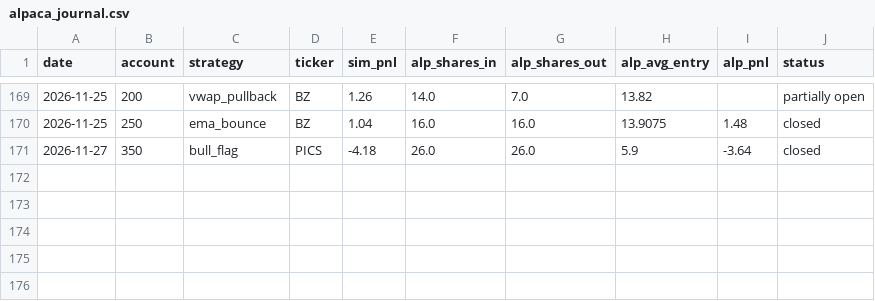
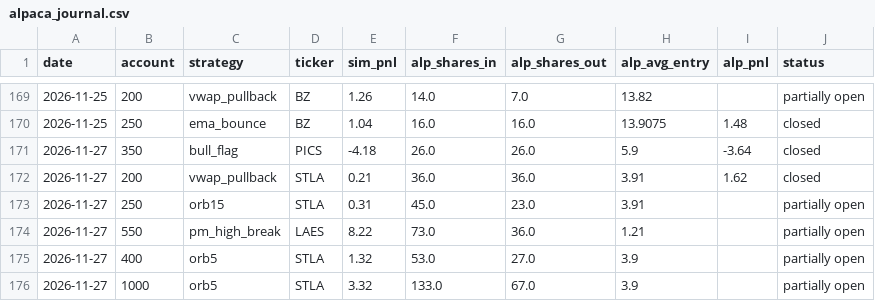
Before and after one commit to newurbaninfluence-lgtm/paper-trading-bot, a CSV file: alpaca_journal.csv, drawn as a sheet; only a part is shown, gaps mark what is left out; the diff names each change by its address in the sheet, - before the commit and + after, or states it on an @@ line.

```diff
--- a/alpaca_journal.csv
+++ b/alpaca_journal.csv
+row 172: 2026-11-27 | 200 | vwap_pullback | STLA | 0.21 | 36.0 | 36.0 | 3.91 | 1.62 | closed
+row 173: 2026-11-27 | 250 | orb15 | STLA | 0.31 | 45.0 | 23.0 | 3.91 |  | partially open
+row 174: 2026-11-27 | 550 | pm_high_break | LAES | 8.22 | 73.0 | 36.0 | 1.21 |  | partially open
+row 175: 2026-11-27 | 400 | orb5 | STLA | 1.32 | 53.0 | 27.0 | 3.9 |  | partially open
+row 176: 2026-11-27 | 1000 | orb5 | STLA | 3.32 | 133.0 | 67.0 | 3.9 |  | partially open
```
Also changed, not shown: journal.csv, signals.csv, 2 other files.
